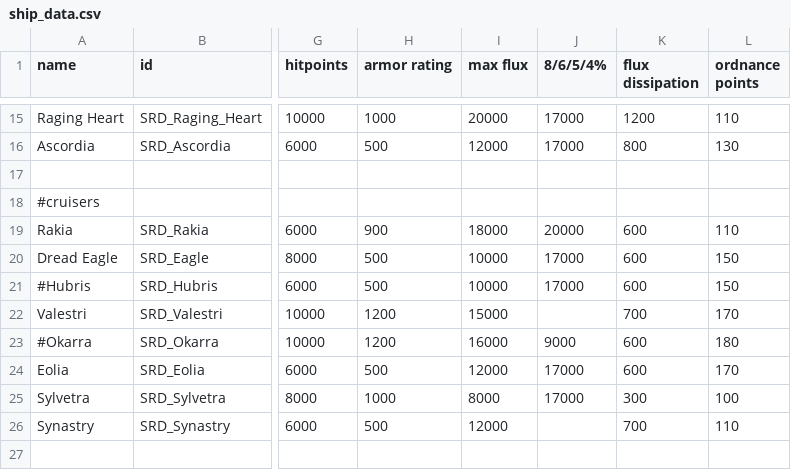
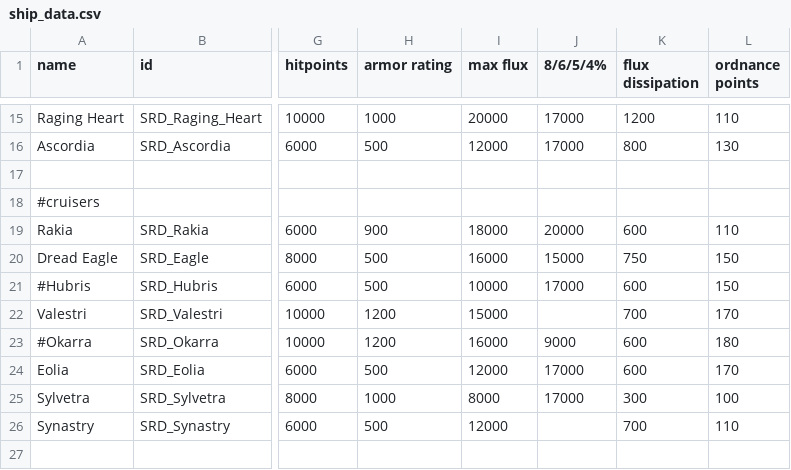
Before and after one commit to niatahl/sylphon, a CSV file: data/hulls/ship_data.csv, drawn as a sheet; only a part is shown, gaps mark what is left out; the diff names each change by its address in the sheet, - before the commit and + after, or states it on an @@ line.

```diff
--- a/data/hulls/ship_data.csv
+++ b/data/hulls/ship_data.csv
-I20 (max flux): 10000
+I20 (max flux): 16000
-J20 (8/6/5/4%): 17000
+J20 (8/6/5/4%): 15000
-K20 (flux dissipation): 600
+K20 (flux dissipation): 750
```
Also changed, not shown: 2 other files.
